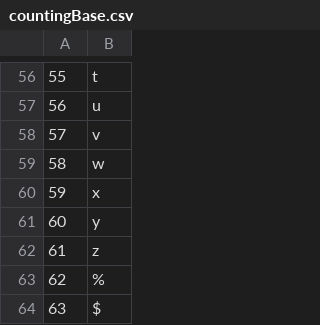
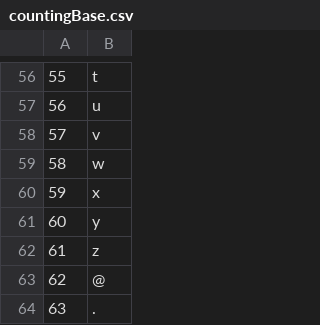
Before and after one commit to OferHavivTechnologies/RegistrationAlgorithem, a CSV file: SerialNumber/SerialNumber/countingBase.csv, drawn as a sheet; only a part is shown, gaps mark what is left out.

```diff
--- a/SerialNumber/SerialNumber/countingBase.csv
+++ b/SerialNumber/SerialNumber/countingBase.csv
@@ -62,3 +62,3 @@
 61,z
-62,%
-63,$
+62,@
+63,.
```
Also changed, not shown: 2 other files.
